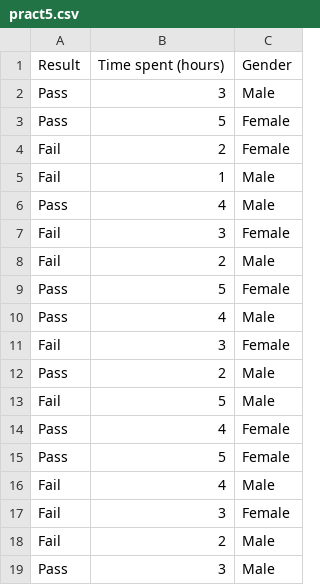
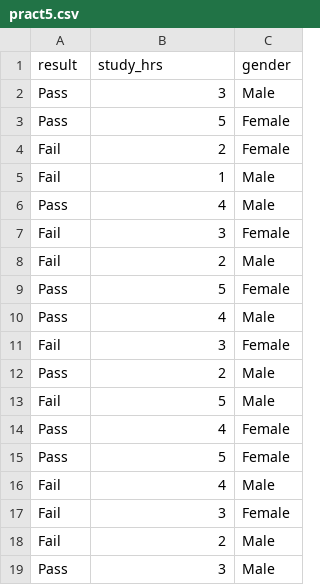
Before and after one commit to RijalChirayu/4thpractical, a CSV file: data/pract5.csv, drawn as a sheet; removed rows and columns are numbered as before the commit, all else as after; the diff names each change by its address in the sheet, - before the commit and + after, or states it on an @@ line.

```diff
--- a/data/pract5.csv
+++ b/data/pract5.csv
-row 1: Result | Time spent (hours) | Gender
+row 1: result | study_hrs | gender
```
Also changed, not shown: data/pract10.csv, data/pract12.csv, 14 other files.
